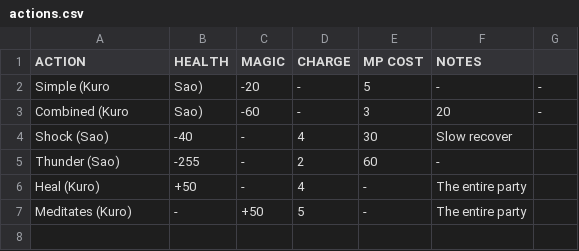
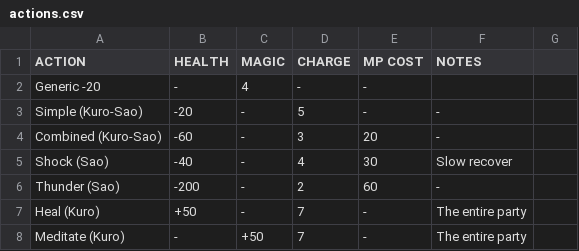
Before and after one commit to baAlex/Sakurai, a CSV file: resources/actions.csv, drawn as a sheet.

Commit message:
[Game] Implemented most heroes actions

```diff
--- a/resources/actions.csv
+++ b/resources/actions.csv
@@ -1,7 +1,8 @@
 ACTION,                 HEALTH, MAGIC,  CHARGE,     MP COST,    NOTES
-Simple (Kuro, Sao),     -20,    -,      5,          -,          -
-Combined (Kuro, Sao),   -60,    -,      3,          20,         -
+Generic                 -20,    -,      4,          -,          -
+Simple (Kuro-Sao),      -20,    -,      5,          -,          -
+Combined (Kuro-Sao),    -60,    -,      3,          20,         -
 Shock (Sao),            -40,    -,      4,          30,         Slow recover
-Thunder (Sao),          -255,   -,      2,          60,         -
-Heal (Kuro),            +50,    -,      4,          -,          The entire party
-Meditates (Kuro),       -,      +50,    5,          -,          The entire party
+Thunder (Sao),          -200,   -,      2,          60,         -
+Heal (Kuro),            +50,    -,      7,          -,          The entire party
+Meditate (Kuro),        -,      +50,    7,          -,          The entire party
```
Also changed, not shown: resources/stats.csv, 5 other files.
